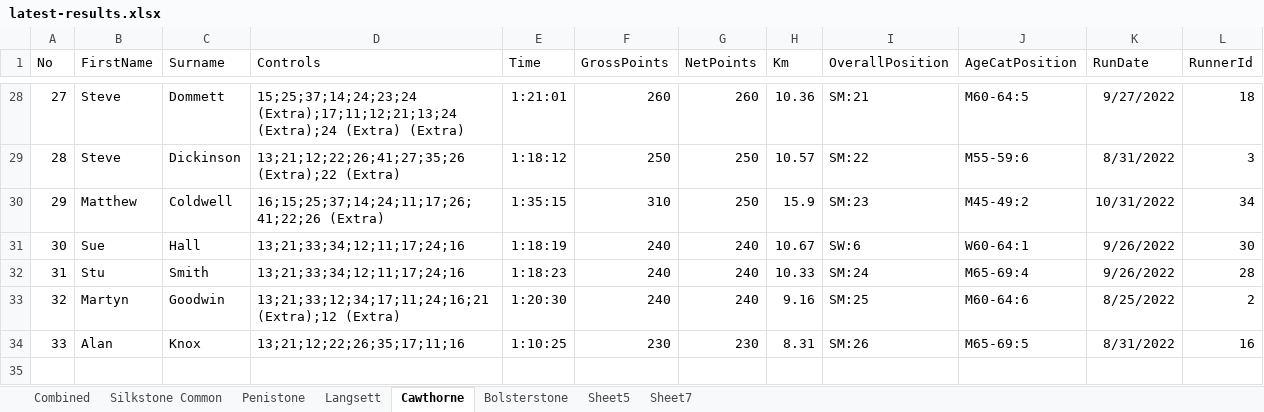
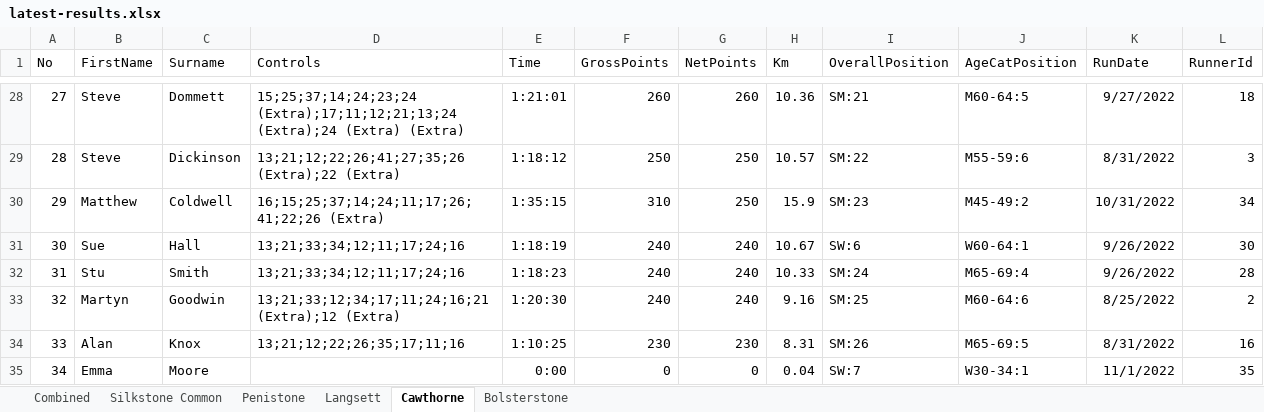
Before and after one commit to chrismhodgson/nextjs-pfrac, an Excel workbook: public/static/results/orienteering/latest-results.xlsx, sheet Cawthorne, drawn as a sheet; only a part is shown, gaps mark what is left out; values as stored, in another font and other column widths than the file's, no borders; the diff names each change by its address in the sheet, - before the commit and + after, or states it on an @@ line.

```diff
--- a/public/static/results/orienteering/latest-results.xlsx (sheet Cawthorne)
+++ b/public/static/results/orienteering/latest-results.xlsx (sheet Cawthorne)
-sheet tab: Sheet5
-sheet tab: Sheet7
+row 35: 34 | Emma | Moore |  | 0:00 | 0 | 0 | 0.04 | SW:7 | W30-34:1 | 11/1/2022 | 35
```
Also changed, not shown: sheet Combined, sheet Penistone, sheet Bolsterstone, sheet Silkstone Common, formulas that keep their value.
